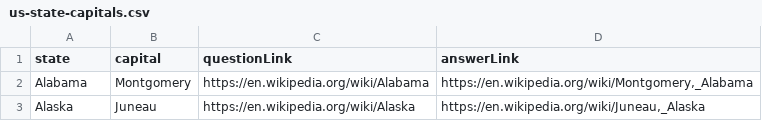
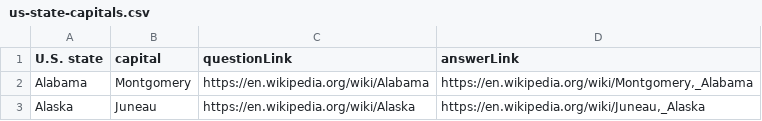
Before and after one commit to adamaaronson/mind-palace, a CSV file: src/decks/csv/us-state-capitals.csv, drawn as a sheet; only a part is shown.

```diff
--- a/src/decks/csv/us-state-capitals.csv
+++ b/src/decks/csv/us-state-capitals.csv
@@ -1,2 +1,2 @@
-state,capital,questionLink,answerLink
+U.S. state,capital,questionLink,answerLink
 Alabama,Montgomery,https://en.wikipedia.org/wiki/Alabama,"https://en.wikipedia.org/wiki/Montgomery,_Alabama"
```
Also changed, not shown: 12 other files.
